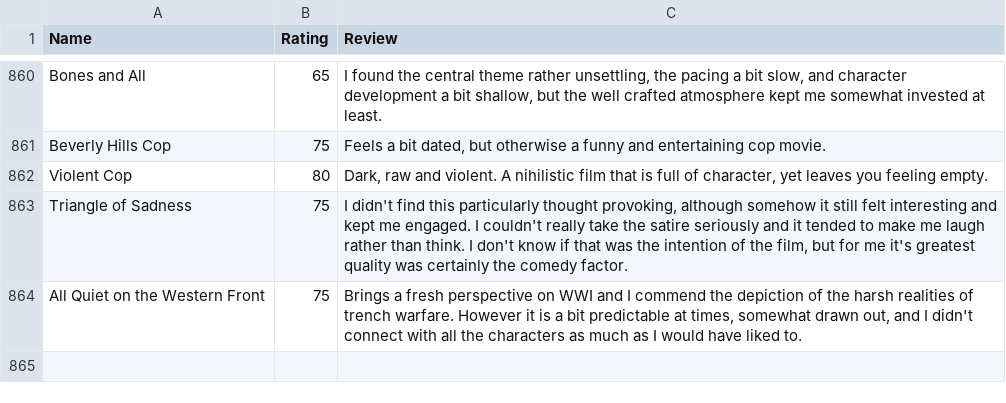
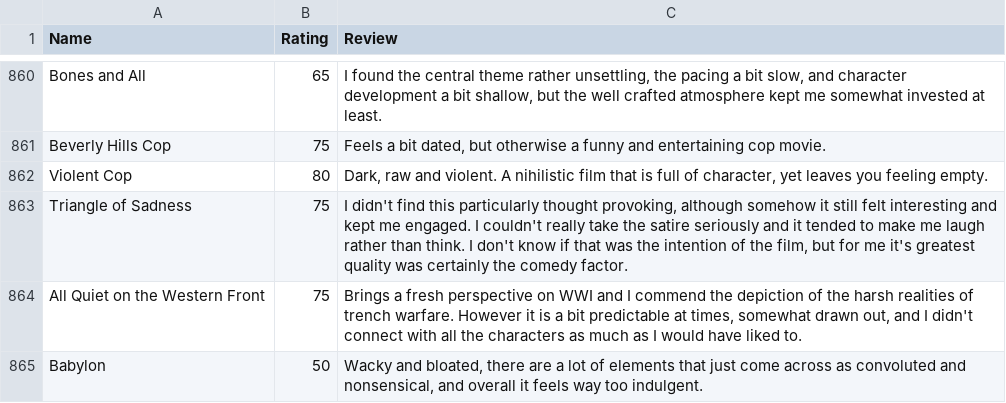
Before and after one commit to CScho96/Film-list, a CSV file: _data/movie-ratings.csv, drawn as a sheet; only a part is shown, gaps mark what is left out; the diff names each change by its address in the sheet, - before the commit and + after, or states it on an @@ line.

Commit message:
Update movie-ratings.csv

```diff
--- a/_data/movie-ratings.csv
+++ b/_data/movie-ratings.csv
+row 865: Babylon | 50 | Wacky and bloated, there are a lot of elements that just come across as convoluted and nonsensical, and overall it feels way too indulgent.
```
